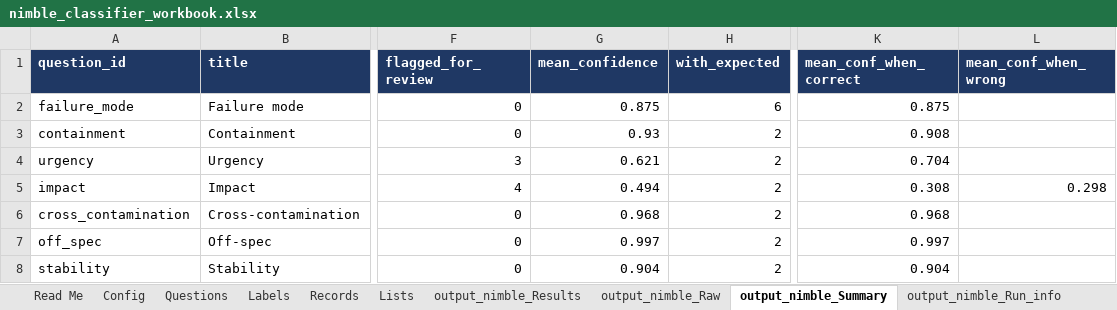
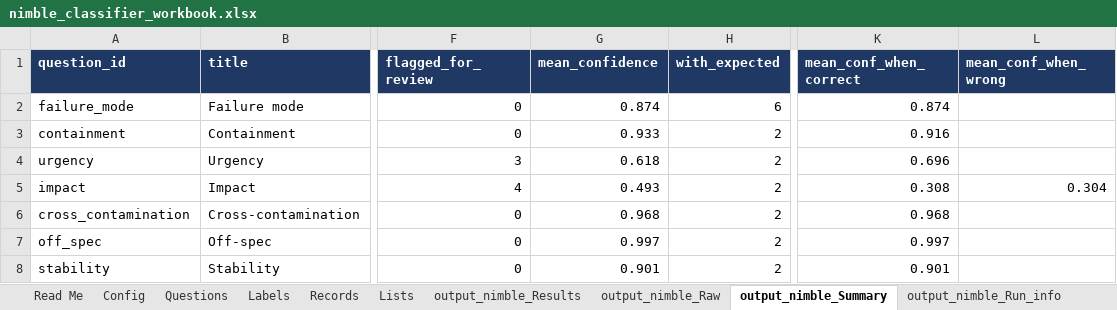
Before and after one commit to ranga291257/nimble_plant, an Excel workbook: nimble_classifier_workbook.xlsx, sheet output_nimble_Summary, drawn as a sheet; only a part is shown, gaps mark what is left out; values as stored, in another font and other column widths than the file's, no borders; the diff names each change by its address in the sheet, - before the commit and + after, or states it on an @@ line.

```diff
--- a/nimble_classifier_workbook.xlsx (sheet output_nimble_Summary)
+++ b/nimble_classifier_workbook.xlsx (sheet output_nimble_Summary)
-G2 (mean_confidence): 0.875
+G2 (mean_confidence): 0.874
-K2 (mean_conf_when_correct): 0.875
+K2 (mean_conf_when_correct): 0.874
-G3 (mean_confidence): 0.93
+G3 (mean_confidence): 0.933
-K3 (mean_conf_when_correct): 0.908
+K3 (mean_conf_when_correct): 0.916
-G4 (mean_confidence): 0.621
+G4 (mean_confidence): 0.618
-K4 (mean_conf_when_correct): 0.704
+K4 (mean_conf_when_correct): 0.696
-G5 (mean_confidence): 0.494
+G5 (mean_confidence): 0.493
-L5 (mean_conf_when_wrong): 0.298
+L5 (mean_conf_when_wrong): 0.304
-G8 (mean_confidence): 0.904
+G8 (mean_confidence): 0.901
-K8 (mean_conf_when_correct): 0.904
+K8 (mean_conf_when_correct): 0.901
```
Also changed, not shown: sheet output_nimble_Results, sheet output_compare, sheet Read Me, sheet output_nimble_Raw, sheet output_nimble_Run_info, sheet output_jev_Run_info.
